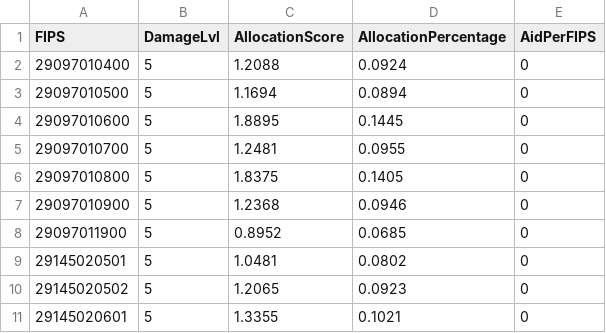
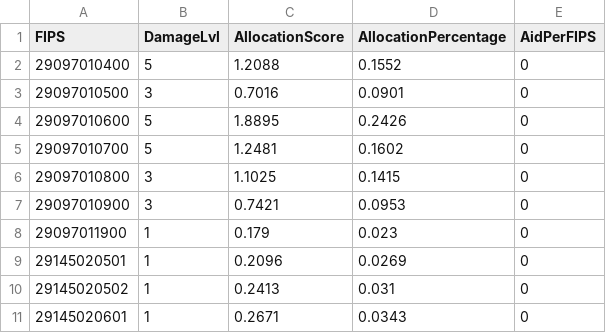
Before and after one commit to Buneabt/FEMA_Equity_Index, a CSV file: FEMA-Bogdan/JoplinAllocations.csv, drawn as a sheet.

```diff
--- a/FEMA-Bogdan/JoplinAllocations.csv
+++ b/FEMA-Bogdan/JoplinAllocations.csv
@@ -1,11 +1,11 @@
 "FIPS","DamageLvl","AllocationScore","AllocationPercentage","AidPerFIPS"
-29097010400,5,1.2088,0.0924,0
-29097010500,5,1.1694,0.0894,0
-29097010600,5,1.8895,0.1445,0
-29097010700,5,1.2481,0.0955,0
-29097010800,5,1.8375,0.1405,0
-29097010900,5,1.2368,0.0946,0
-29097011900,5,0.8952,0.0685,0
-29145020501,5,1.0481,0.0802,0
-29145020502,5,1.2065,0.0923,0
-29145020601,5,1.3355,0.1021,0
+29097010400,5,1.2088,0.1552,0
+29097010500,3,0.7016,0.0901,0
+29097010600,5,1.8895,0.2426,0
+29097010700,5,1.2481,0.1602,0
+29097010800,3,1.1025,0.1415,0
+29097010900,3,0.7421,0.0953,0
+29097011900,1,0.179,0.023,0
+29145020501,1,0.2096,0.0269,0
+29145020502,1,0.2413,0.031,0
+29145020601,1,0.2671,0.0343,0
```
Also changed, not shown: 1 other file.
